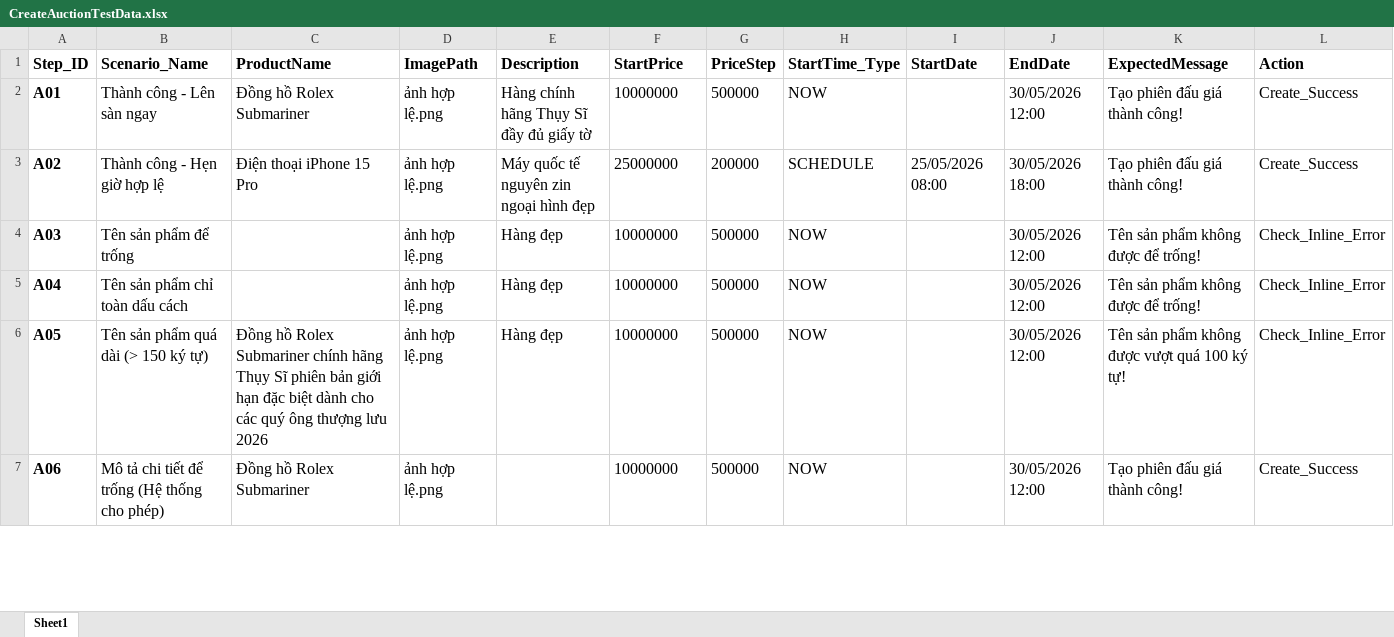
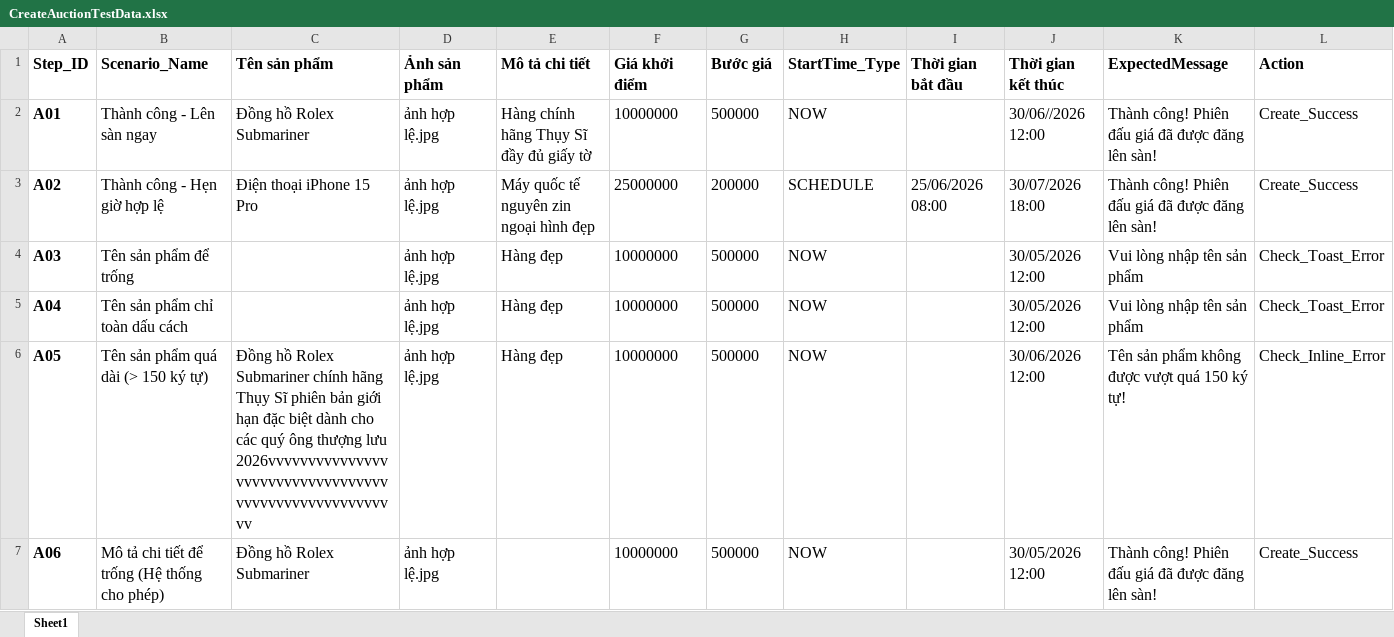
Before and after one commit to Beebeos268/Realtime-Auction-Test, an Excel workbook: CreateAuctionTestData.xlsx, sheet Sheet1, drawn as a sheet; only a part is shown; values as stored, in another font and other column widths than the file's, no borders; the diff covers the shown part only; the diff names each change by its address in the sheet, - before the commit and + after, or states it on an @@ line.

```diff
--- a/CreateAuctionTestData.xlsx (sheet Sheet1)
+++ b/CreateAuctionTestData.xlsx (sheet Sheet1)
-C1: ProductName
+C1: Tên sản phẩm
-D1: ImagePath
+D1: Ảnh sản phẩm
-E1: Description
+E1: Mô tả chi tiết
-F1: StartPrice
+F1: Giá khởi điểm
-G1: PriceStep
+G1: Bước giá
-I1: StartDate
+I1: Thời gian bắt đầu
-J1: EndDate
+J1: Thời gian kết thúc
-D2:D7 (Ảnh sản phẩm): ảnh hợp lệ.png
+D2:D7 (Ảnh sản phẩm): ảnh hợp lệ.jpg
-J2 (Thời gian kết thúc): 30/05/2026 12:00
+J2 (Thời gian kết thúc): 30/06//2026 12:00
-K2:K3 (ExpectedMessage): Tạo phiên đấu giá thành công!
+K2:K3 (ExpectedMessage): Thành công! Phiên đấu giá đã được đăng lên sàn!
-I3 (Thời gian bắt đầu): 25/05/2026 08:00
+I3 (Thời gian bắt đầu): 25/06/2026 08:00
-J3 (Thời gian kết thúc): 30/05/2026 18:00
+J3 (Thời gian kết thúc): 30/07/2026 18:00
-K4:K5 (ExpectedMessage): Tên sản phẩm không được để trống!
+K4:K5 (ExpectedMessage): Vui lòng nhập tên sản phẩm
-L4:L5 (Action): Check_Inline_Error
+L4:L5 (Action): Check_Toast_Error
-C6 (Tên sản phẩm): …thượng lưu 2026
+C6 (Tên sản phẩm): …thượng lưu 2026vvvvvvvvvvvvvvvvvvvvvvvvvvvvvvvvvvvvvvvvvvvvvvvvvvvvvvv
-J6 (Thời gian kết thúc): 30/05/2026 12:00
+J6 (Thời gian kết thúc): 30/06/2026 12:00
-K6 (ExpectedMessage): Tên sản phẩm không được vượt quá 100 ký tự!
+K6 (ExpectedMessage): Tên sản phẩm không được vượt quá 150 ký tự!
-K7 (ExpectedMessage): Tạo phiên đấu giá thành công!
+K7 (ExpectedMessage): Thành công! Phiên đấu giá đã được đăng lên sàn!
```
Also changed, not shown: 1 removed row and 44 edited cells elsewhere in this sheet, đặt giá.xlsx, 14 other files.
